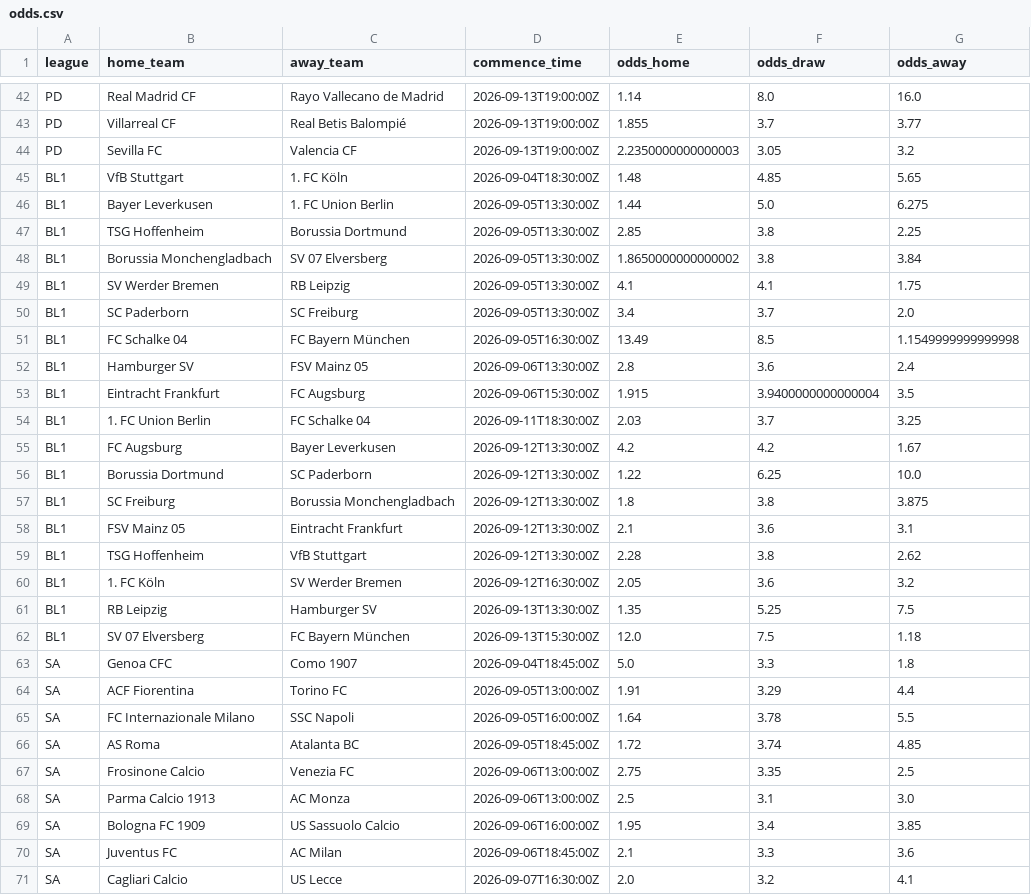
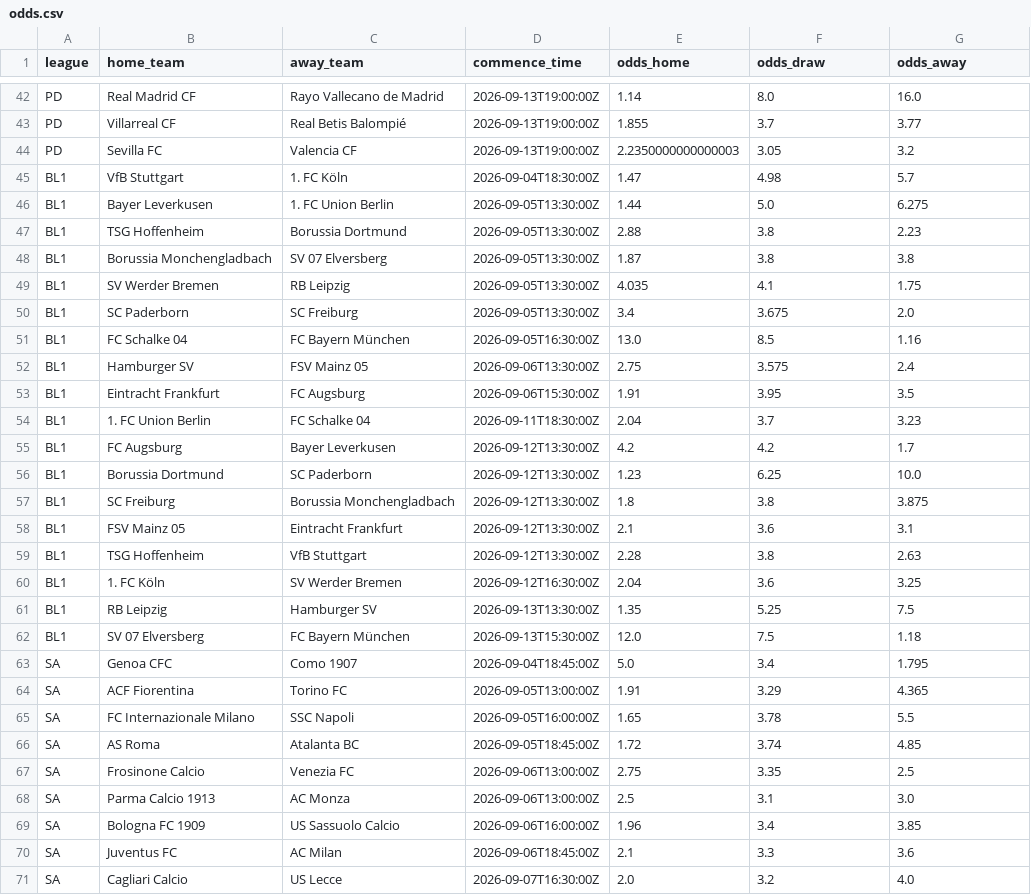
Before and after one commit to chans9919/football-agent, a CSV file: data/odds.csv, drawn as a sheet; only a part is shown, gaps mark what is left out; the diff covers the shown part only.

```diff
--- a/data/odds.csv
+++ b/data/odds.csv
@@ -44,23 +44,23 @@ PD,Villarreal CF,Real Betis Balompié,2026-09-13T19:00:00Z,1.855,3.7,3.77
 PD,Sevilla FC,Valencia CF,2026-09-13T19:00:00Z,2.2350000000000003,3.05,3.2
-BL1,VfB Stuttgart,1. FC Köln,2026-09-04T18:30:00Z,1.48,4.85,5.65
+BL1,VfB Stuttgart,1. FC Köln,2026-09-04T18:30:00Z,1.47,4.98,5.7
 BL1,Bayer Leverkusen,1. FC Union Berlin,2026-09-05T13:30:00Z,1.44,5.0,6.275
-BL1,TSG Hoffenheim,Borussia Dortmund,2026-09-05T13:30:00Z,2.85,3.8,2.25
-BL1,Borussia Monchengladbach,SV 07 Elversberg,2026-09-05T13:30:00Z,1.8650000000000002,3.8,3.84
-BL1,SV Werder Bremen,RB Leipzig,2026-09-05T13:30:00Z,4.1,4.1,1.75
-BL1,SC Paderborn,SC Freiburg,2026-09-05T13:30:00Z,3.4,3.7,2.0
-BL1,FC Schalke 04,FC Bayern München,2026-09-05T16:30:00Z,13.49,8.5,1.1549999999999998
-BL1,Hamburger SV,FSV Mainz 05,2026-09-06T13:30:00Z,2.8,3.6,2.4
-BL1,Eintracht Frankfurt,FC Augsburg,2026-09-06T15:30:00Z,1.915,3.9400000000000004,3.5
-BL1,1. FC Union Berlin,FC Schalke 04,2026-09-11T18:30:00Z,2.03,3.7,3.25
-BL1,FC Augsburg,Bayer Leverkusen,2026-09-12T13:30:00Z,4.2,4.2,1.67
-BL1,Borussia Dortmund,SC Paderborn,2026-09-12T13:30:00Z,1.22,6.25,10.0
+BL1,TSG Hoffenheim,Borussia Dortmund,2026-09-05T13:30:00Z,2.88,3.8,2.23
+BL1,Borussia Monchengladbach,SV 07 Elversberg,2026-09-05T13:30:00Z,1.87,3.8,3.8
+BL1,SV Werder Bremen,RB Leipzig,2026-09-05T13:30:00Z,4.035,4.1,1.75
+BL1,SC Paderborn,SC Freiburg,2026-09-05T13:30:00Z,3.4,3.675,2.0
+BL1,FC Schalke 04,FC Bayern München,2026-09-05T16:30:00Z,13.0,8.5,1.16
+BL1,Hamburger SV,FSV Mainz 05,2026-09-06T13:30:00Z,2.75,3.575,2.4
+BL1,Eintracht Frankfurt,FC Augsburg,2026-09-06T15:30:00Z,1.91,3.95,3.5
+BL1,1. FC Union Berlin,FC Schalke 04,2026-09-11T18:30:00Z,2.04,3.7,3.23
+BL1,FC Augsburg,Bayer Leverkusen,2026-09-12T13:30:00Z,4.2,4.2,1.7
+BL1,Borussia Dortmund,SC Paderborn,2026-09-12T13:30:00Z,1.23,6.25,10.0
 BL1,SC Freiburg,Borussia Monchengladbach,2026-09-12T13:30:00Z,1.8,3.8,3.875
 BL1,FSV Mainz 05,Eintracht Frankfurt,2026-09-12T13:30:00Z,2.1,3.6,3.1
-BL1,TSG Hoffenheim,VfB Stuttgart,2026-09-12T13:30:00Z,2.28,3.8,2.62
-BL1,1. FC Köln,SV Werder Bremen,2026-09-12T16:30:00Z,2.05,3.6,3.2
+BL1,TSG Hoffenheim,VfB Stuttgart,2026-09-12T13:30:00Z,2.28,3.8,2.63
+BL1,1. FC Köln,SV Werder Bremen,2026-09-12T16:30:00Z,2.04,3.6,3.25
 BL1,RB Leipzig,Hamburger SV,2026-09-13T13:30:00Z,1.35,5.25,7.5
 BL1,SV 07 Elversberg,FC Bayern München,2026-09-13T15:30:00Z,12.0,7.5,1.18
-SA,Genoa CFC,Como 1907,2026-09-04T18:45:00Z,5.0,3.3,1.8
-SA,ACF Fiorentina,Torino FC,2026-09-05T13:00:00Z,1.91,3.29,4.4
-SA,FC Internazionale Milano,SSC Napoli,2026-09-05T16:00:00Z,1.64,3.78,5.5
+SA,Genoa CFC,Como 1907,2026-09-04T18:45:00Z,5.0,3.4,1.795
+SA,ACF Fiorentina,Torino FC,2026-09-05T13:00:00Z,1.91,3.29,4.365
+SA,FC Internazionale Milano,SSC Napoli,2026-09-05T16:00:00Z,1.65,3.78,5.5
 SA,AS Roma,Atalanta BC,2026-09-05T18:45:00Z,1.72,3.74,4.85
@@ -68,4 +68,4 @@ SA,Frosinone Calcio,Venezia FC,2026-09-06T13:00:00Z,2.75,3.35,2.5
 SA,Parma Calcio 1913,AC Monza,2026-09-06T13:00:00Z,2.5,3.1,3.0
-SA,Bologna FC 1909,US Sassuolo Calcio,2026-09-06T16:00:00Z,1.95,3.4,3.85
+SA,Bologna FC 1909,US Sassuolo Calcio,2026-09-06T16:00:00Z,1.96,3.4,3.85
 SA,Juventus FC,AC Milan,2026-09-06T18:45:00Z,2.1,3.3,3.6
-SA,Cagliari Calcio,US Lecce,2026-09-07T16:30:00Z,2.0,3.2,4.1
+SA,Cagliari Calcio,US Lecce,2026-09-07T16:30:00Z,2.0,3.2,4.0
```
Also changed, not shown: 23 edited cells elsewhere in this file, data/matches.csv, data/predictions.csv, 11 other files.
